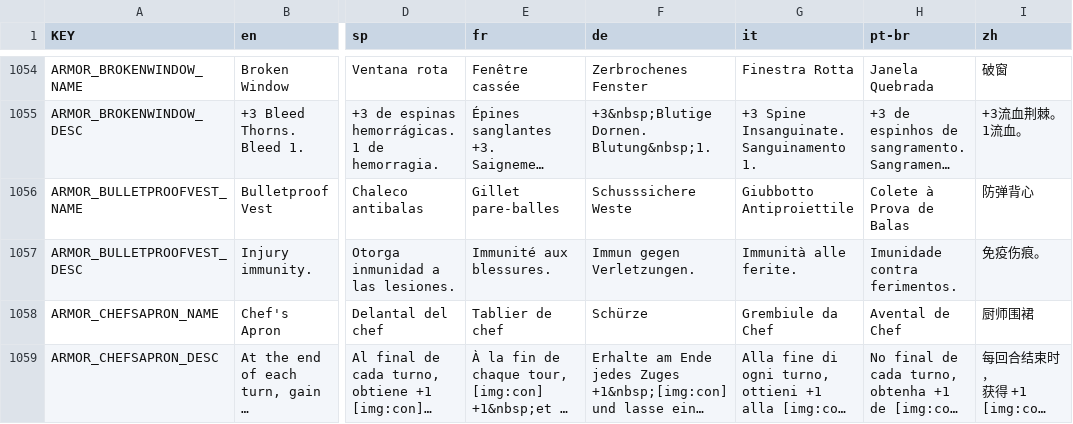
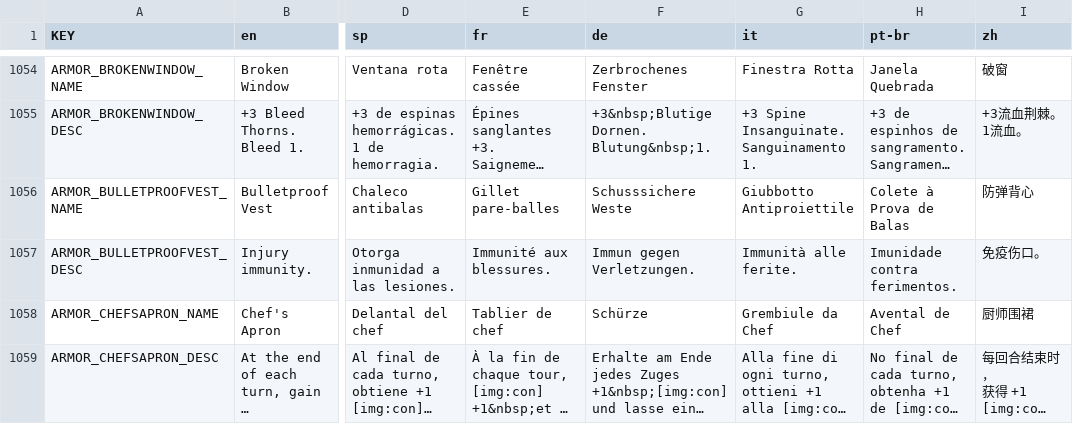
Before and after one commit to elmagnificogi/Mewgenics-Chinese-Translation, a CSV file: Mewgenics_CN_patch/data/text/items.csv, drawn as a sheet; only a part is shown, gaps mark what is left out; long unchanged cells end in …; the diff names each change by its address in the sheet, - before the commit and + after, or states it on an @@ line.

Commit message:
修正描述

```diff
--- a/Mewgenics_CN_patch/data/text/items.csv
+++ b/Mewgenics_CN_patch/data/text/items.csv
-I1057 (zh): 免疫伤痕。
+I1057 (zh): 免疫伤口。
```
